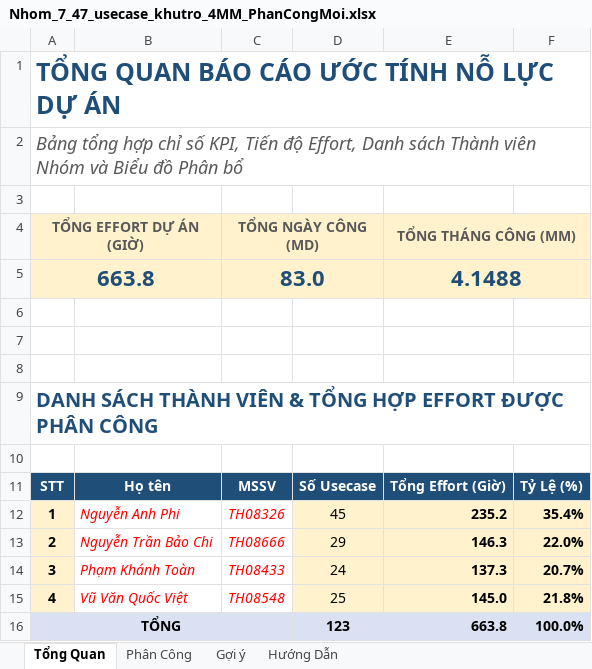
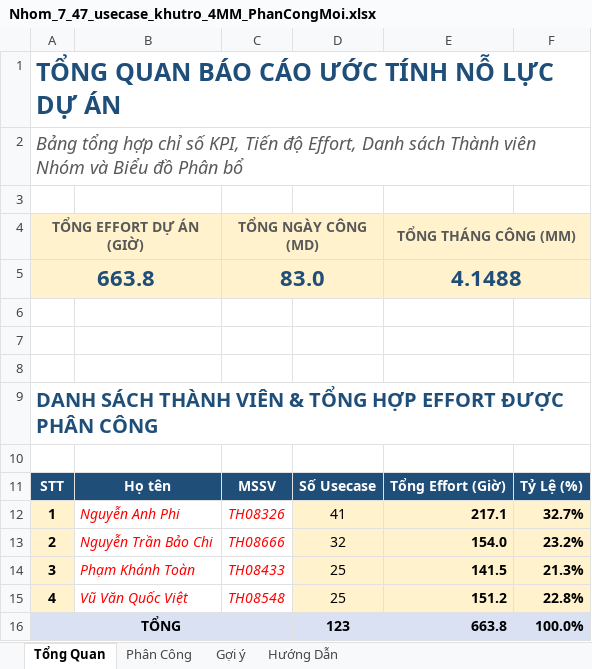
Before and after one commit to nguyenvoii/MiniBoardingHouse, an Excel workbook: docs/Nhom_7_47_usecase_khutro_4MM_PhanCongMoi.xlsx, sheet Tổng Quan, drawn as a sheet; values as stored, in another font and other column widths than the file's, no borders; charts and pictures not drawn; the diff names each change by its address in the sheet, - before the commit and + after, or states it on an @@ line.

```diff
--- a/docs/Nhom_7_47_usecase_khutro_4MM_PhanCongMoi.xlsx (sheet Tổng Quan)
+++ b/docs/Nhom_7_47_usecase_khutro_4MM_PhanCongMoi.xlsx (sheet Tổng Quan)
-D12: 45
+D12: 41
-E12: 235.2
+E12: 217.1
-F12: 35.4%
+F12: 32.7%
-D13: 29
+D13: 32
-E13: 146.3
+E13: 154.0
-F13: 22.0%
+F13: 23.2%
-D14: 24
+D14: 25
-E14: 137.3
+E14: 141.5
-F14: 20.7%
+F14: 21.3%
-E15: 145.0
+E15: 151.2
-F15: 21.8%
+F15: 22.8%
```
Also changed, not shown: sheet Phân Công, 1 other file.
